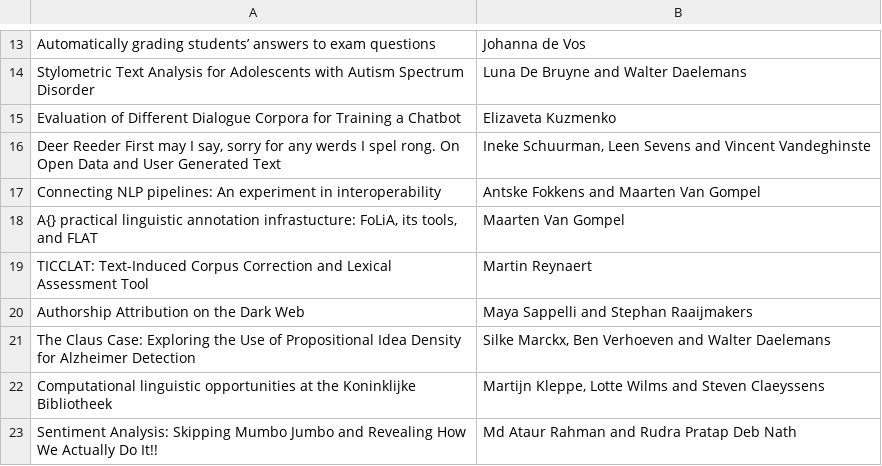
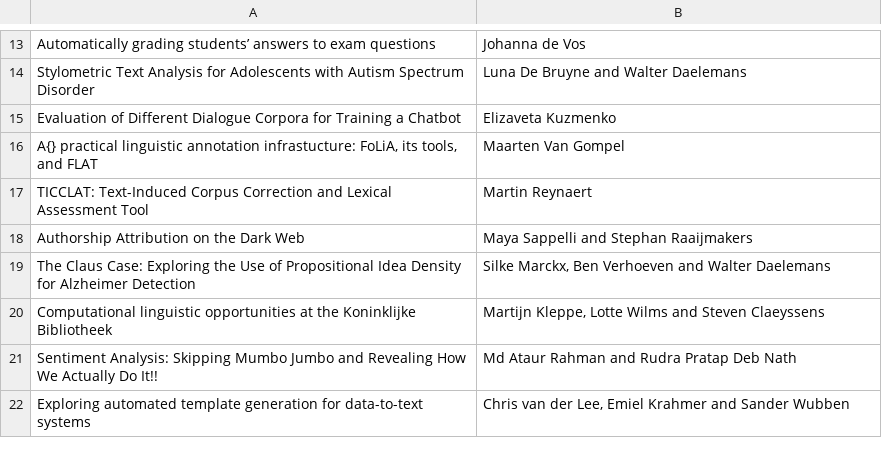
Before and after one commit to LanguageMachines/clin28, a CSV file: booklet/posters.csv, drawn as a sheet; only a part is shown, gaps mark what is left out; the shorter side is filled out with more unchanged rows.

```diff
--- a/booklet/posters.csv
+++ b/booklet/posters.csv
@@ -15,4 +15,2 @@ Stylometric Text Analysis for Adolescents with Autism Spectrum Disorder;Luna De
 Evaluation of Different Dialogue Corpora for Training a Chatbot;Elizaveta Kuzmenko
-Deer Reeder First may I say, sorry for any werds I spel rong. On Open Data and User Generated Text;Ineke Schuurman, Leen Sevens and Vincent Vandeghinste
-Connecting NLP pipelines: An experiment in interoperability;Antske Fokkens and Maarten Van Gompel
 A{} practical linguistic annotation infrastucture: FoLiA, its tools, and FLAT;Maarten Van Gompel
```
Also changed, not shown: booklet/schedule.csv, 3 other files.
